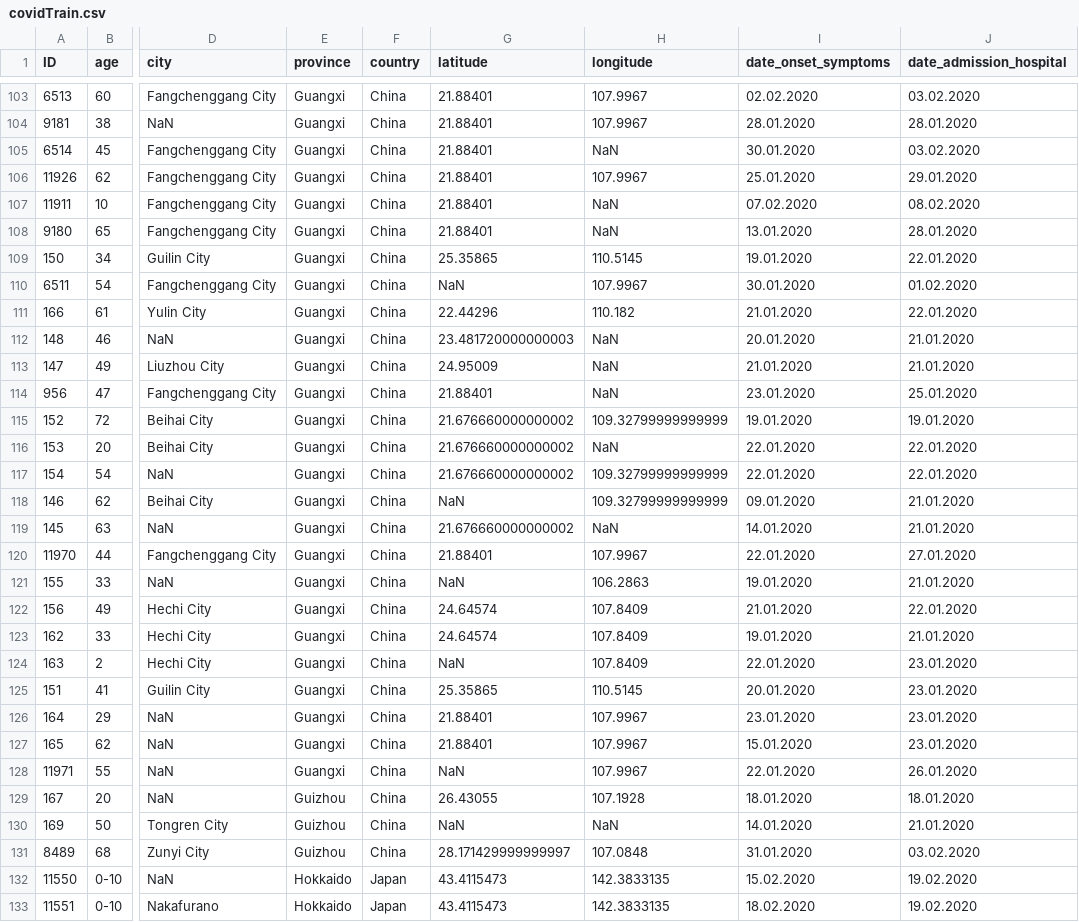
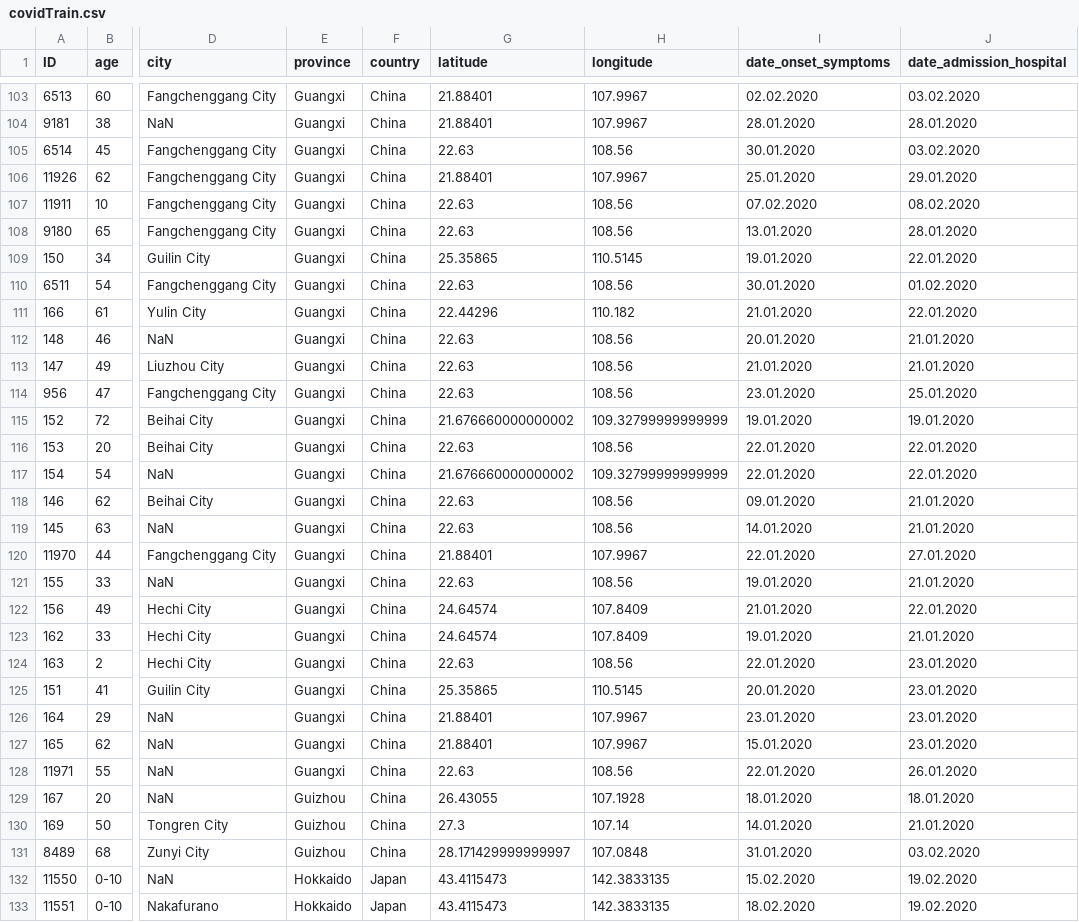
Before and after one commit to mahakanakala/CS210, a CSV file: hw/data/covidTrain.csv, drawn as a sheet; only a part is shown, gaps mark what is left out; the diff covers the shown part only; the diff names each change by its address in the sheet, - before the commit and + after, or states it on an @@ line.

```diff
--- a/hw/data/covidTrain.csv
+++ b/hw/data/covidTrain.csv
-G105 (latitude): 21.88401
+G105 (latitude): 22.63
-H105 (longitude): NaN
+H105 (longitude): 108.56
-G107:G108 (latitude): 21.88401
+G107:G108 (latitude): 22.63
-H107:H108 (longitude): NaN
+H107:H108 (longitude): 108.56
-G110 (latitude): NaN
+G110 (latitude): 22.63
-H110 (longitude): 107.9967
+H110 (longitude): 108.56
-G112 (latitude): 23.481720000000003
+G112 (latitude): 22.63
-H112:H114 (longitude): NaN
+H112:H114 (longitude): 108.56
-G113 (latitude): 24.95009
+G113 (latitude): 22.63
-G114 (latitude): 21.88401
+G114 (latitude): 22.63
-G116 (latitude): 21.676660000000002
+G116 (latitude): 22.63
-H116 (longitude): NaN
+H116 (longitude): 108.56
-G118 (latitude): NaN
+G118 (latitude): 22.63
-H118 (longitude): 109.32799999999999
+H118 (longitude): 108.56
-G119 (latitude): 21.676660000000002
+G119 (latitude): 22.63
-H119 (longitude): NaN
+H119 (longitude): 108.56
-G121 (latitude): NaN
+G121 (latitude): 22.63
-H121 (longitude): 106.2863
+H121 (longitude): 108.56
-G124 (latitude): NaN
+G124 (latitude): 22.63
-H124 (longitude): 107.8409
+H124 (longitude): 108.56
-G128 (latitude): NaN
+G128 (latitude): 22.63
-H128 (longitude): 107.9967
+H128 (longitude): 108.56
-G130 (latitude): NaN
+G130 (latitude): 27.3
-H130 (longitude): NaN
+H130 (longitude): 107.14
```
Also changed, not shown: 100 edited cells elsewhere in this file, 4 other files.
